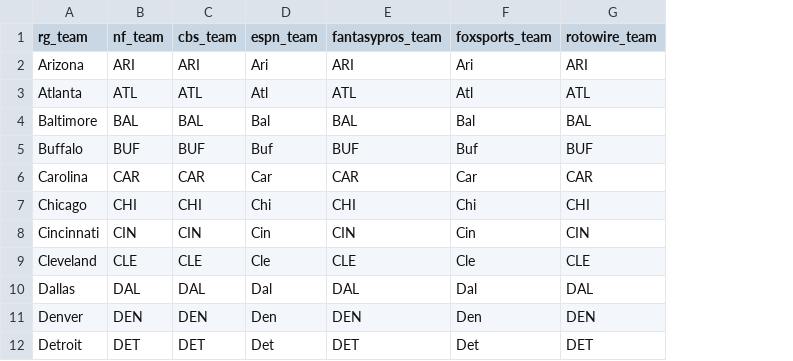
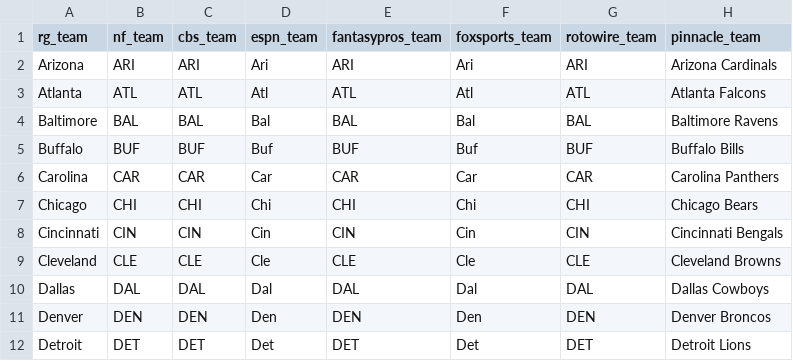
Before and after one commit to BenikaH/nfl-dfs, a CSV file: team_list.csv, drawn as a sheet; only a part is shown; the diff names each change by its address in the sheet, - before the commit and + after, or states it on an @@ line.

Commit message:
changed query to use pinnacle odds

```diff
--- a/team_list.csv
+++ b/team_list.csv
+column H (pinnacle_team), rows 2-12: Arizona Cardinals | Atlanta Falcons | Baltimore Ravens | Buffalo Bills | Carolina Panthers | Chicago Bears | Cincinnati Bengals | Cleveland Browns | Dallas Cowboys | Denver Broncos | Detroit Lions
```
Also changed, not shown: 2 other files.
